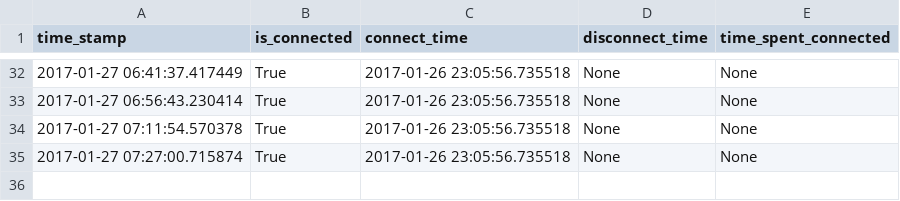
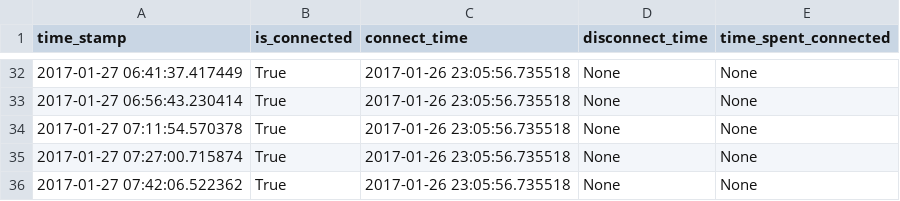
Before and after one commit to miggec/nmap-scan, a CSV file: J_iPhone_Thu-26-Jan_23-05-52.csv, drawn as a sheet; only a part is shown, gaps mark what is left out; the diff names each change by its address in the sheet, - before the commit and + after, or states it on an @@ line.

Commit message:
autocommit @ _Thu-26-Jan_23-05-52

```diff
--- a/J_iPhone_Thu-26-Jan_23-05-52.csv
+++ b/J_iPhone_Thu-26-Jan_23-05-52.csv
+row 36: 2017-01-27 07:42:06.522362 | True | 2017-01-26 23:05:56.735518 | None | None
```
